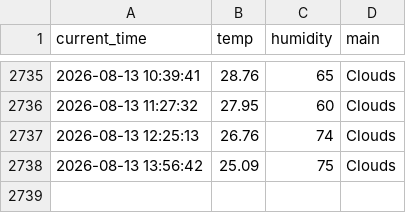
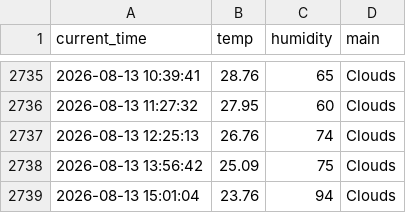
Before and after one commit to SJ00-03/weather_5m, a CSV file: weather.csv, drawn as a sheet; only a part is shown, gaps mark what is left out; the diff names each change by its address in the sheet, - before the commit and + after, or states it on an @@ line.

```diff
--- a/weather.csv
+++ b/weather.csv
+row 2739: 2026-08-13 15:01:04 | 23.76 | 94 | Clouds
```
